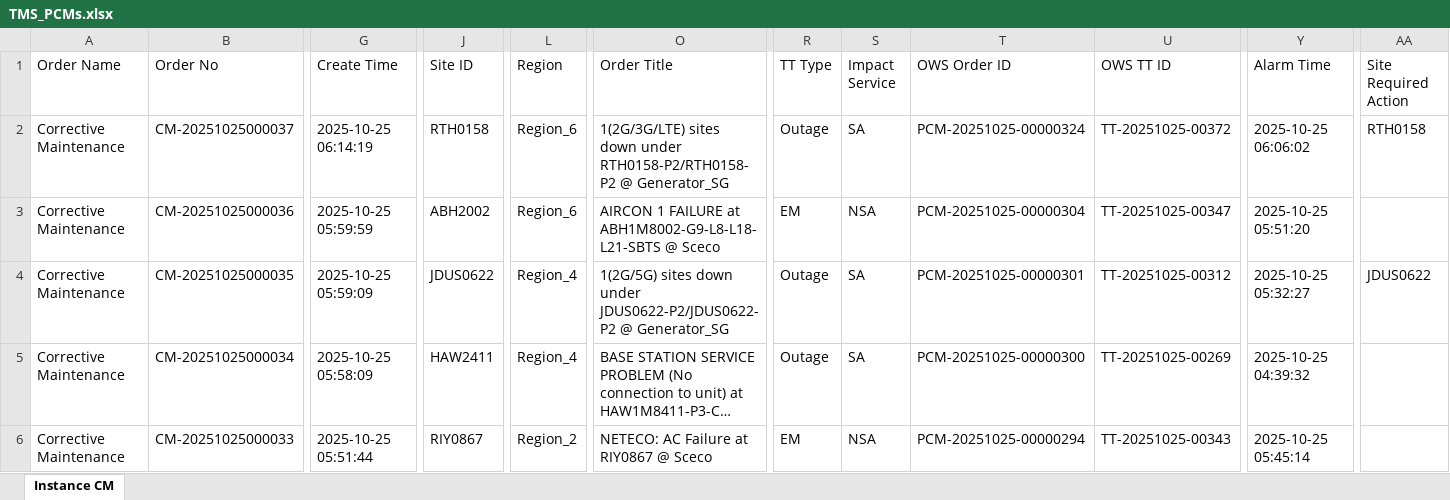
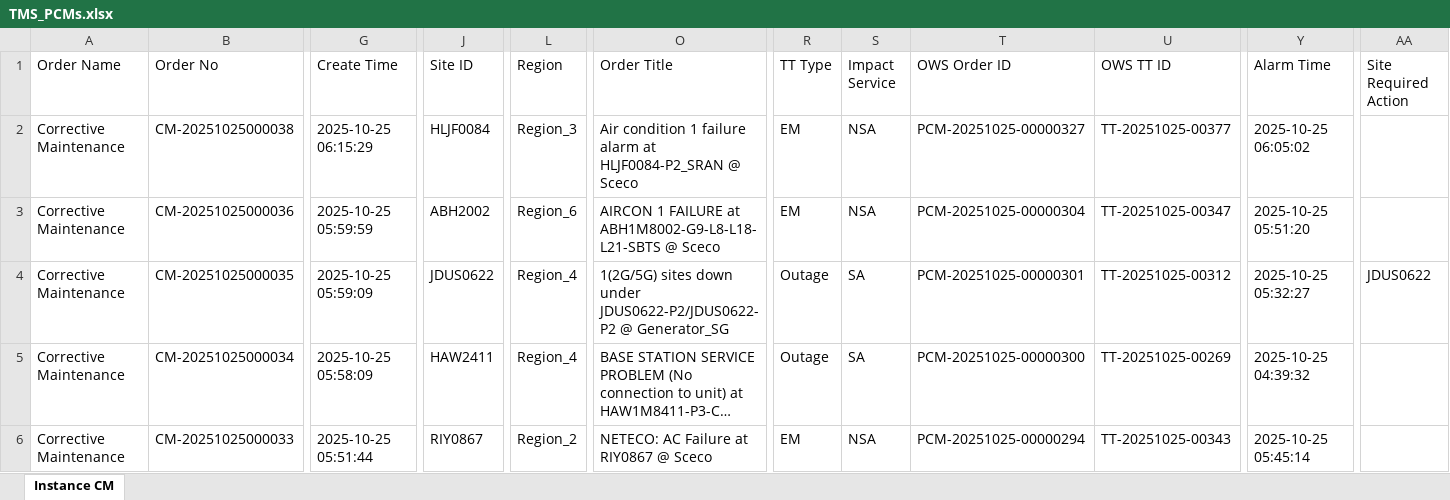
Before and after one commit to decosaro/tms_running, an Excel workbook: TMS_PCMs.xlsx, sheet Instance CM, drawn as a sheet; only a part is shown, gaps mark what is left out; long unchanged cells end in …; values as stored, in another font and other column widths than the file's, no borders; the diff covers the shown part only; the diff names each change by its address in the sheet, - before the commit and + after, or states it on an @@ line.

Commit message:
Updated TMS_PCMs.xlsx from OneDrive

```diff
--- a/TMS_PCMs.xlsx (sheet Instance CM)
+++ b/TMS_PCMs.xlsx (sheet Instance CM)
-B2 (Order No): CM-20251025000037
+B2 (Order No): CM-20251025000038
-G2 (Create Time): 2025-10-25 06:14:19
+G2 (Create Time): 2025-10-25 06:15:29
-J2 (Site ID): RTH0158
+J2 (Site ID): HLJF0084
-L2 (Region): Region_6
+L2 (Region): Region_3
-O2 (Order Title): 1(2G/3G/LTE) sites down under RTH0158-P2/RTH0158-P2 @ Generator_SG
+O2 (Order Title): Air condition 1 failure alarm at HLJF0084-P2_SRAN @ Sceco
-R2 (TT Type): Outage
+R2 (TT Type): EM
-S2 (Impact Service): SA
+S2 (Impact Service): NSA
-T2 (OWS Order ID): PCM-20251025-00000324
+T2 (OWS Order ID): PCM-20251025-00000327
-U2 (OWS TT ID): TT-20251025-00372
+U2 (OWS TT ID): TT-20251025-00377
-Y2 (Alarm Time): 2025-10-25 06:06:02
+Y2 (Alarm Time): 2025-10-25 06:05:02
-AA2 (Site Required Action): RTH0158
+AA2 (Site Required Action): (empty)
```
Also changed, not shown: 15 edited cells elsewhere in this sheet.
